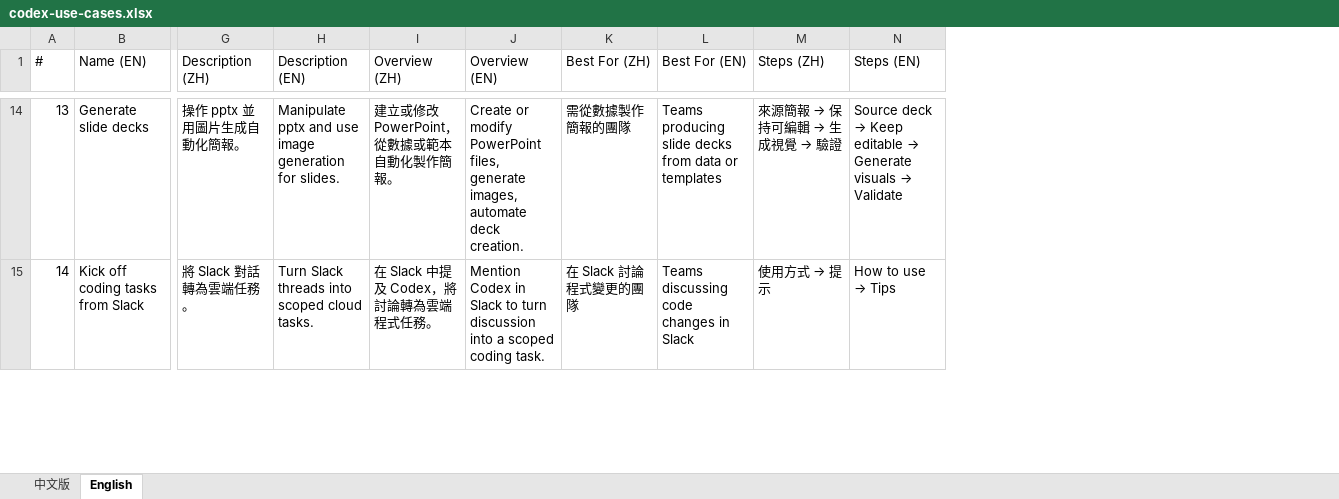
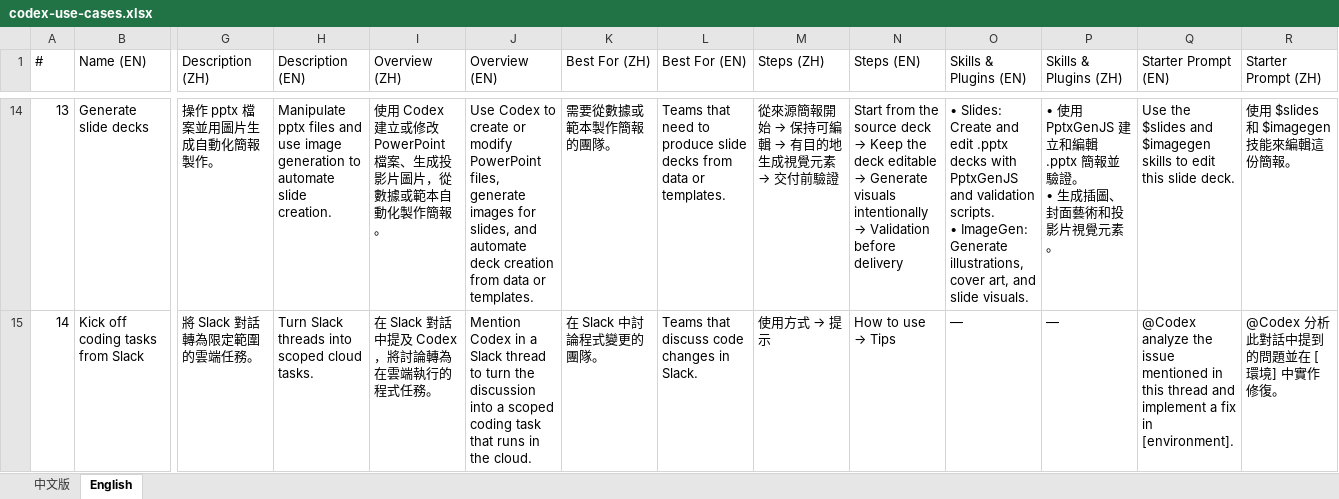
Before and after one commit to CoolJerry-chang/codex-case, an Excel workbook: output/codex-use-cases.xlsx, sheet English, drawn as a sheet; only a part is shown, gaps mark what is left out; values as stored, in another font and other column widths than the file's, no cell formats; ↵ is a line break in a cell; the diff covers the shown part only; the diff names each change by its address in the sheet, - before the commit and + after, or states it on an @@ line.

```diff
--- a/output/codex-use-cases.xlsx (sheet English)
+++ b/output/codex-use-cases.xlsx (sheet English)
+column O (Skills & Plugins (EN)), rows 14-15: • Slides: Create and edit .pptx decks with PptxGenJS and validation scripts. ↵ • ImageGen: Generate illustrations, cover art, and slide visuals. | —
+column P (Skills & Plugins (ZH)), rows 14-15: • 使用 PptxGenJS 建立和編輯 .pptx 簡報並驗證。 ↵ • 生成插圖、封面藝術和投影片視覺元素。 | —
+column Q (Starter Prompt (EN)), rows 14-15: Use the $slides and $imagegen skills to edit this slide deck. | @Codex analyze the issue mentioned in this thread and implement a fix in [environment].
+column R (Starter Prompt (ZH)), rows 14-15: 使用 $slides 和 $imagegen 技能來編輯這份簡報。 | @Codex 分析此對話中提到的問題並在 [環境] 中實作修復。
-G14 (Description (ZH)): 操作 pptx 並用圖片生成自動化簡報。
+G14 (Description (ZH)): 操作 pptx 檔案並用圖片生成自動化簡報製作。
-H14 (Description (EN)): Manipulate pptx and use image generation for slides.
+H14 (Description (EN)): Manipulate pptx files and use image generation to automate slide creation.
-I14 (Overview (ZH)): 建立或修改 PowerPoint，從數據或範本自動化製作簡報。
+I14 (Overview (ZH)): 使用 Codex 建立或修改 PowerPoint 檔案、生成投影片圖片，從數據或範本自動化製作簡報。
-J14 (Overview (EN)): Create or modify PowerPoint files, generate images, automate deck creation.
+J14 (Overview (EN)): Use Codex to create or modify PowerPoint files, generate images for slides, and automate deck creation from data or templates.
-K14 (Best For (ZH)): 需從數據製作簡報的團隊
+K14 (Best For (ZH)): 需要從數據或範本製作簡報的團隊。
-L14 (Best For (EN)): Teams producing slide decks from data or templates
+L14 (Best For (EN)): Teams that need to produce slide decks from data or templates.
@@ M14 (Steps (ZH)): 來源簡報 → 保持可編輯 → 生成視覺 → 驗證 → 從來源簡報開始 → 保持可編輯 → 有目的地生成視覺元素 → 交付前驗證 @@
@@ N14 (Steps (EN)): Source deck → Keep editable → Generate visuals → Validate → Start from the source deck → Keep the deck editable → Generate visuals intentionally → Validation before delivery @@
-G15 (Description (ZH)): 將 Slack 對話轉為雲端任務。
+G15 (Description (ZH)): 將 Slack 對話轉為限定範圍的雲端任務。
-I15 (Overview (ZH)): 在 Slack 中提及 Codex，將討論轉為雲端程式任務。
+I15 (Overview (ZH)): 在 Slack 對話中提及 Codex，將討論轉為在雲端執行的程式任務。
-J15 (Overview (EN)): …Codex in Slack to turn discussion into a scoped coding task.
+J15 (Overview (EN)): …Codex in a Slack thread to turn the discussion into a scoped coding task that runs in the cloud.
-K15 (Best For (ZH)): 在 Slack 討論程式變更的團隊
+K15 (Best For (ZH)): 在 Slack 中討論程式變更的團隊。
-L15 (Best For (EN)): Teams discussing code changes in Slack
+L15 (Best For (EN)): Teams that discuss code changes in Slack.
```
Also changed, not shown: 348 edited cells elsewhere in this sheet, sheet 中文版, cell formats, 1 other file.
